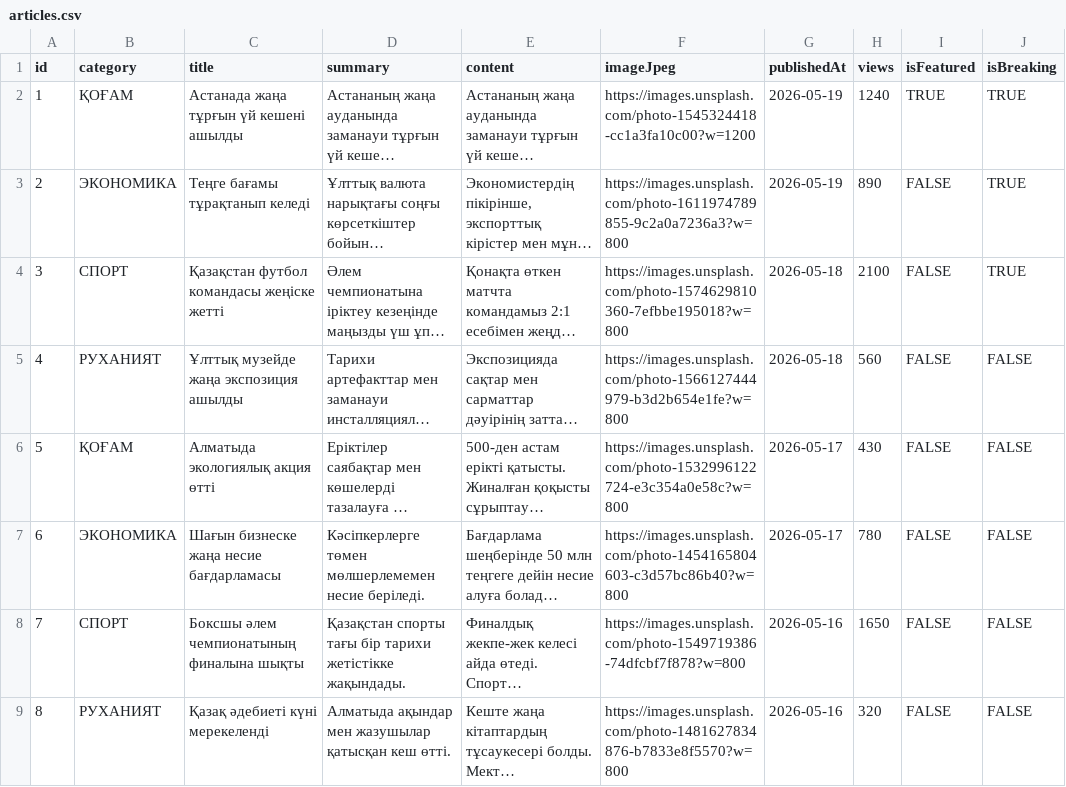
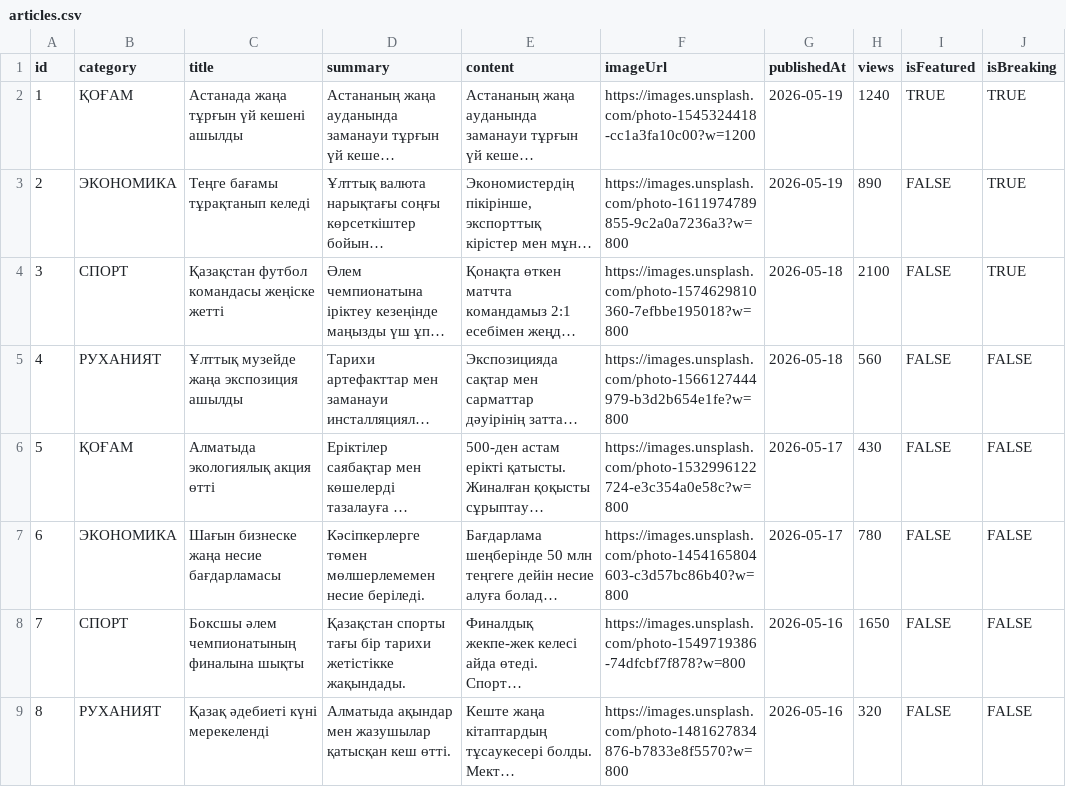
Before and after one commit to mastermt1990-ai/qulan_media, a CSV file: data/articles.csv, drawn as a sheet; only a part is shown; long unchanged cells end in …; the diff names each change by its address in the sheet, - before the commit and + after, or states it on an @@ line.

```diff
--- a/data/articles.csv
+++ b/data/articles.csv
-F1: imageJpeg
+F1: imageUrl
```
Also changed, not shown: 2 other files.
